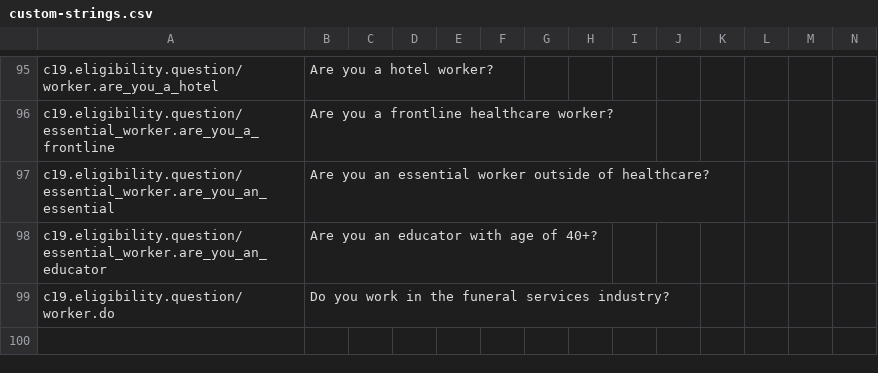
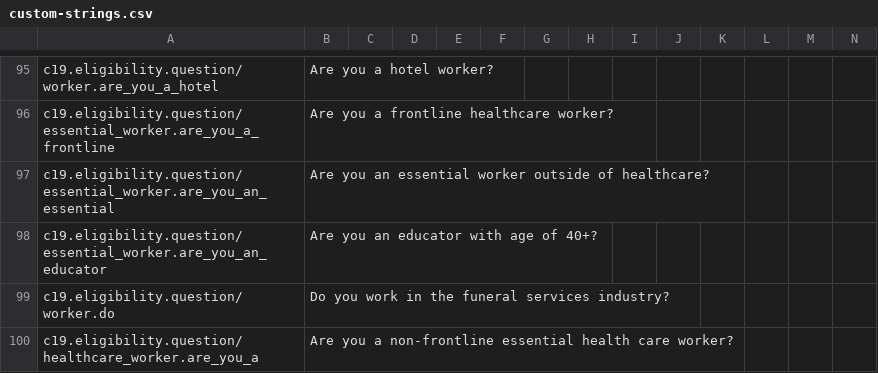
Before and after one commit to microsoft/covid-vaccine-bot, a CSV file: packages/plans/data/localization/custom-strings.csv, drawn as a sheet; only a part is shown, gaps mark what is left out; rows hold the shown columns only; the diff names each change by its address in the sheet, - before the commit and + after, or states it on an @@ line.

Commit message:
auto file update

```diff
--- a/packages/plans/data/localization/custom-strings.csv
+++ b/packages/plans/data/localization/custom-strings.csv
+row 100: c19.eligibility.question/healthcare_worker.are_you_a | Are you a non-frontline essential health care worker?
```
